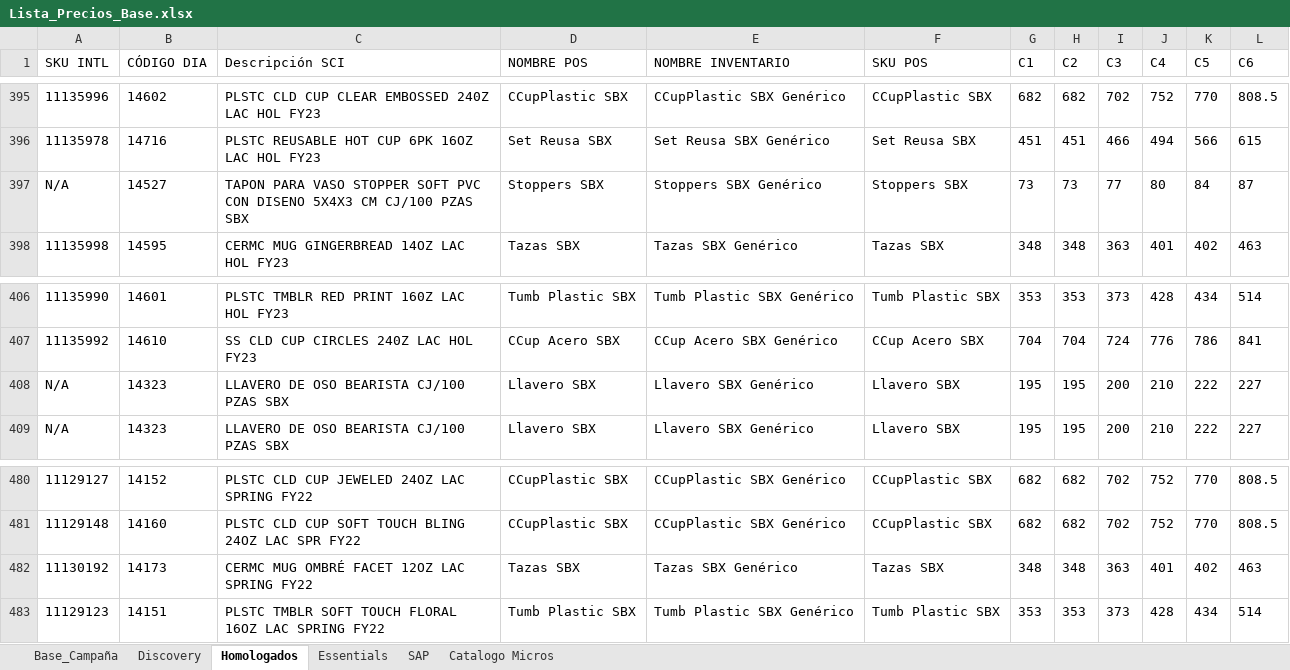
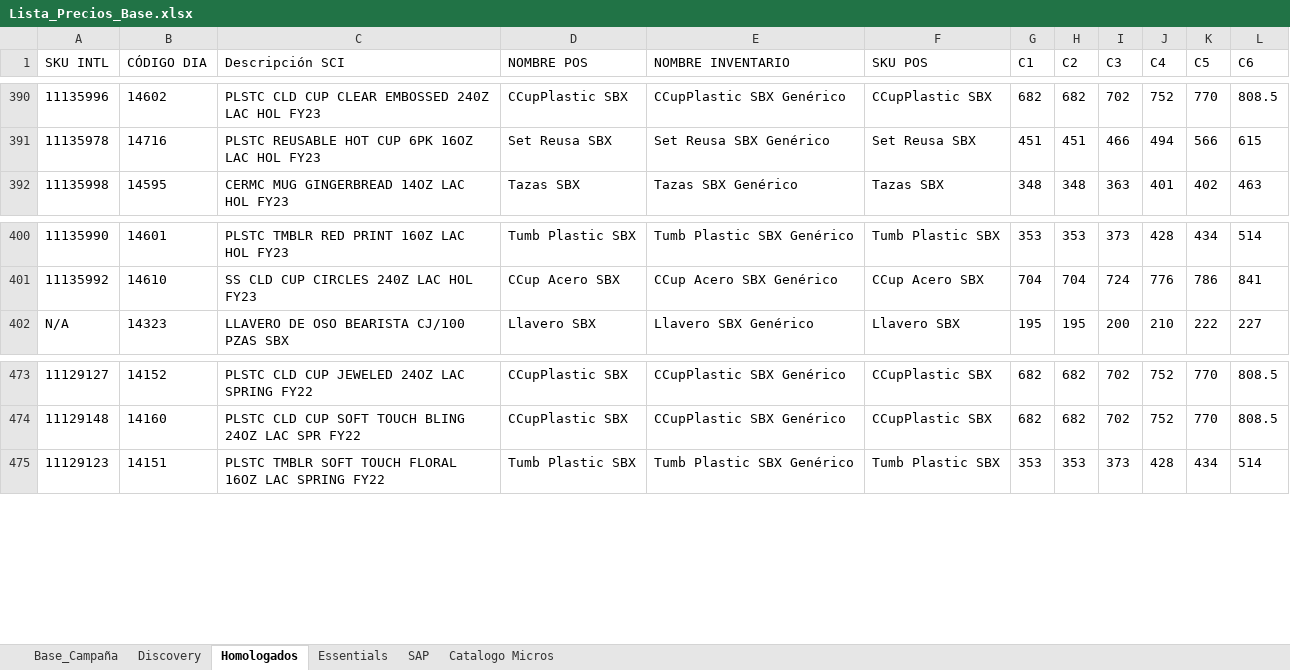
Before and after one commit to sbx-mex/CodeBrew_Merch, an Excel workbook: Lista_Precios_Base.xlsx, sheet Homologados, drawn as a sheet; only a part is shown, gaps mark what is left out; values as stored, in another font and other column widths than the file's, no borders; table styles not drawn; the diff covers the shown part only; the diff names each change by its address in the sheet, - before the commit and + after, or states it on an @@ line.

```diff
--- a/Lista_Precios_Base.xlsx (sheet Homologados)
+++ b/Lista_Precios_Base.xlsx (sheet Homologados)
-row 397: N/A | 14527 | TAPON PARA VASO STOPPER SOFT PVC CON DISENO 5X4X3 CM CJ/100 PZAS SBX | Stoppers SBX | Stoppers SBX Genérico | Stoppers SBX | 73 | 73 | 77 | 80 | 84 | 87
-row 408: N/A | 14323 | LLAVERO DE OSO BEARISTA CJ/100 PZAS SBX | Llavero SBX | Llavero SBX Genérico | Llavero SBX | 195 | 195 | 200 | 210 | 222 | 227
-row 482: 11130192 | 14173 | CERMC MUG OMBRÉ FACET 12OZ LAC SPRING FY22 | Tazas SBX | Tazas SBX Genérico | Tazas SBX | 348 | 348 | 363 | 401 | 402 | 463
```
Also changed, not shown: 9 removed rows elsewhere in this sheet, sheet SAP, 9 other files.
